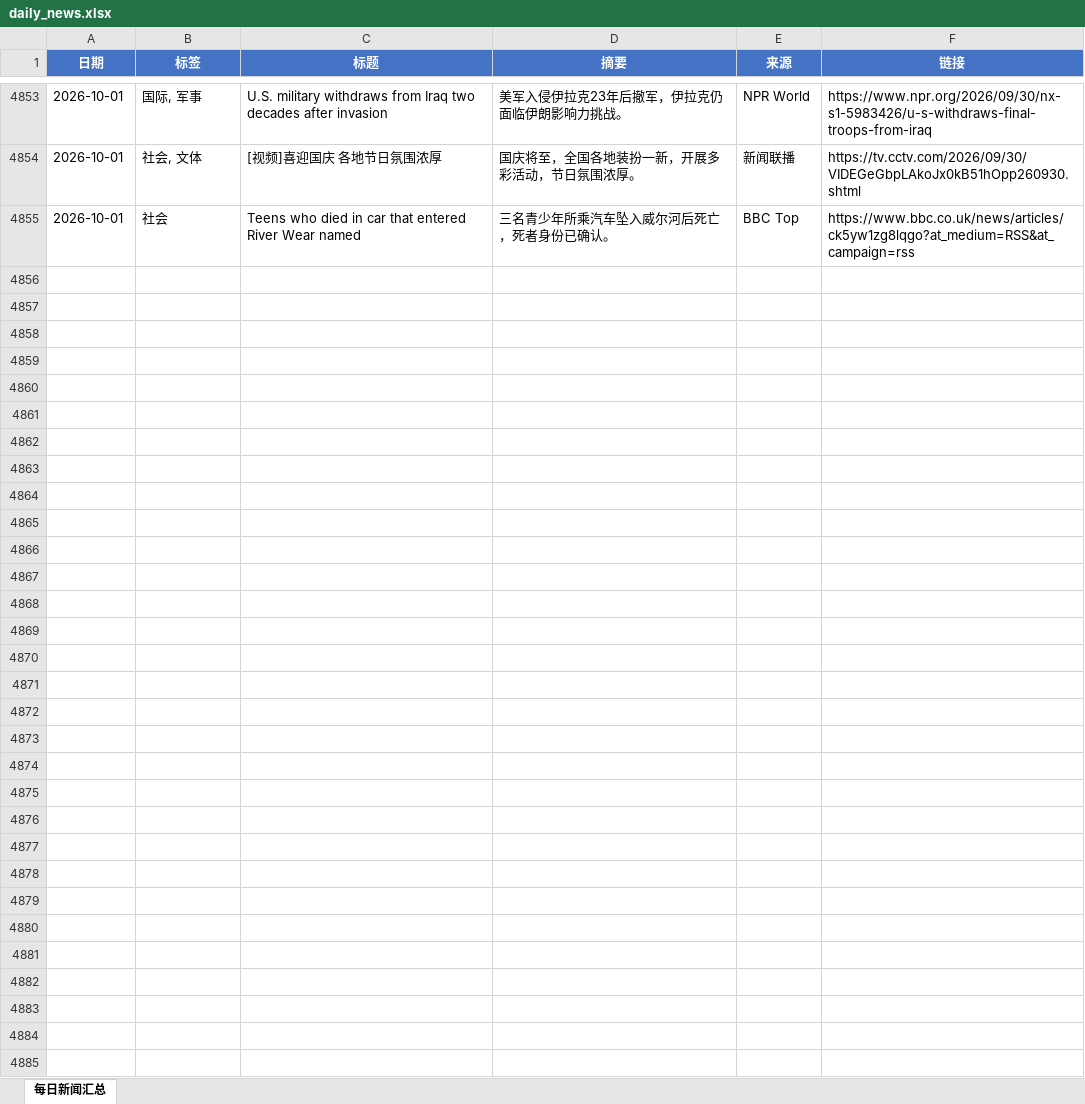
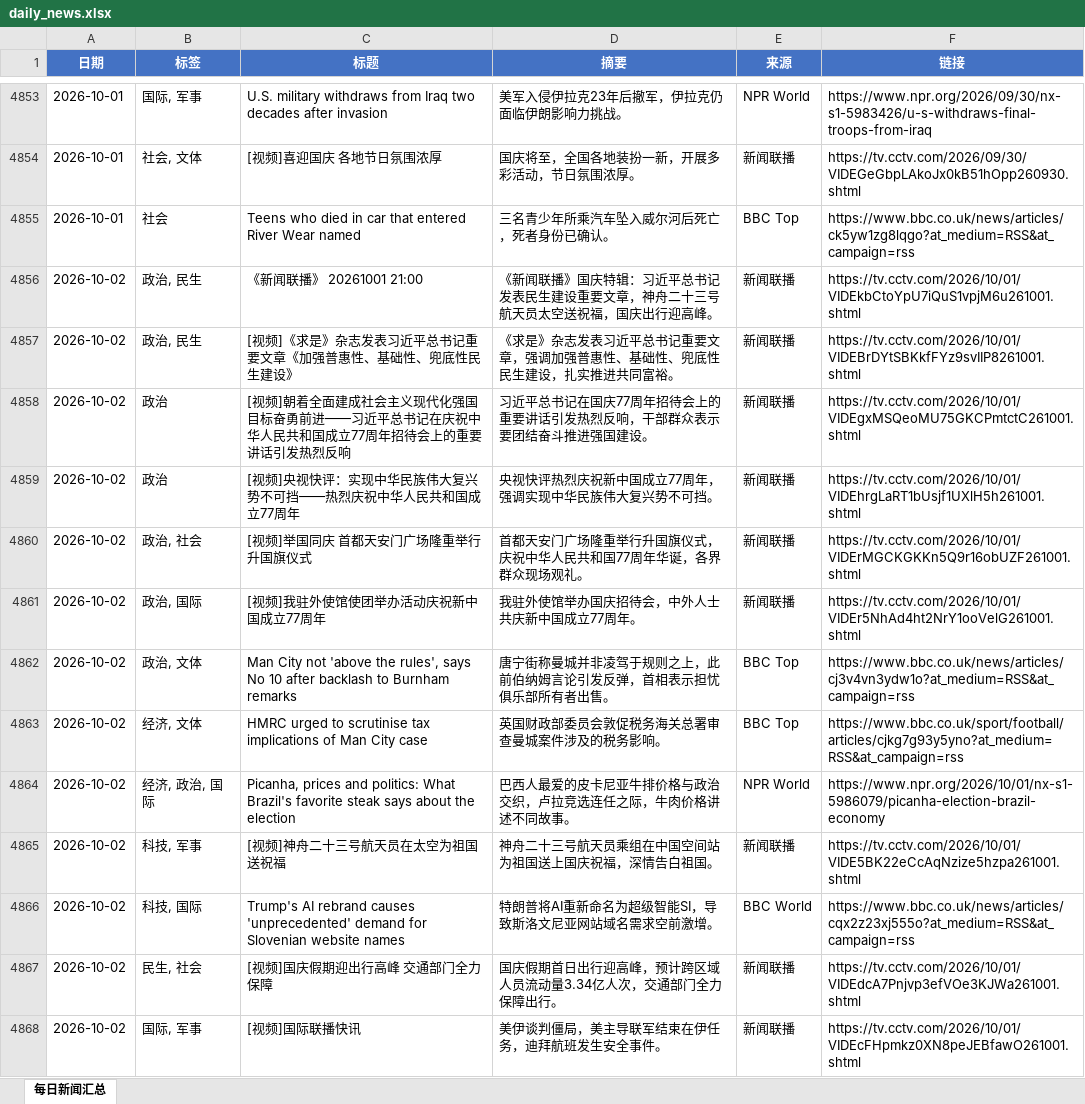
Before and after one commit to iorangejuice12138-lgtm/daily-news, an Excel workbook: data/daily_news.xlsx, sheet 每日新闻汇总, drawn as a sheet; only a part is shown, gaps mark what is left out; values as stored, in another font and other column widths than the file's, no borders; the diff covers the shown part only; the diff names each change by its address in the sheet, - before the commit and + after, or states it on an @@ line.

```diff
--- a/data/daily_news.xlsx (sheet 每日新闻汇总)
+++ b/data/daily_news.xlsx (sheet 每日新闻汇总)
+row 4856: 2026-10-02 | 政治, 民生 | 《新闻联播》 20261001 21:00 | 《新闻联播》国庆特辑：习近平总书记发表民生建设重要文章，神舟二十三号航天员太空送祝福，国庆出行迎高峰。 | 新闻联播 | https://tv.cctv.com/2026/10/01/VIDEkbCtoYpU7iQuS1vpjM6u261001.shtml
+row 4857: 2026-10-02 | 政治, 民生 | [视频]《求是》杂志发表习近平总书记重要文章《加强普惠性、基础性、兜底性民生建设》 | 《求是》杂志发表习近平总书记重要文章，强调加强普惠性、基础性、兜底性民生建设，扎实推进共同富裕。 | 新闻联播 | https://tv.cctv.com/2026/10/01/VIDEBrDYtSBKkfFYz9svIIP8261001.shtml
+row 4858: 2026-10-02 | 政治 | [视频]朝着全面建成社会主义现代化强国目标奋勇前进——习近平总书记在庆祝中华人民共和国成立77周年招待会上的重要讲话引发热烈反响 | 习近平总书记在国庆77周年招待会上的重要讲话引发热烈反响，干部群众表示要团结奋斗推进强国建设。 | 新闻联播 | https://tv.cctv.com/2026/10/01/VIDEgxMSQeoMU75GKCPmtctC261001.shtml
+row 4859: 2026-10-02 | 政治 | [视频]央视快评：实现中华民族伟大复兴势不可挡——热烈庆祝中华人民共和国成立77周年 | 央视快评热烈庆祝新中国成立77周年，强调实现中华民族伟大复兴势不可挡。 | 新闻联播 | https://tv.cctv.com/2026/10/01/VIDEhrgLaRT1bUsjf1UXlH5h261001.shtml
+row 4860: 2026-10-02 | 政治, 社会 | [视频]举国同庆 首都天安门广场隆重举行升国旗仪式 | 首都天安门广场隆重举行升国旗仪式，庆祝中华人民共和国77周年华诞，各界群众现场观礼。 | 新闻联播 | https://tv.cctv.com/2026/10/01/VIDErMGCKGKKn5Q9r16obUZF261001.shtml
+row 4861: 2026-10-02 | 政治, 国际 | [视频]我驻外使馆使团举办活动庆祝新中国成立77周年 | 我驻外使馆举办国庆招待会，中外人士共庆新中国成立77周年。 | 新闻联播 | https://tv.cctv.com/2026/10/01/VIDEr5NhAd4ht2NrY1ooVelG261001.shtml
+row 4862: 2026-10-02 | 政治, 文体 | Man City not 'above the rules', says No 10 after backlash to Burnham remarks | 唐宁街称曼城并非凌驾于规则之上，此前伯纳姆言论引发反弹，首相表示担忧俱乐部所有者出售。 | BBC Top | https://www.bbc.co.uk/news/articles/cj3v4vn3ydw1o?at_medium=RSS&at_campaign=rss
+row 4863: 2026-10-02 | 经济, 文体 | HMRC urged to scrutinise tax implications of Man City case | 英国财政部委员会敦促税务海关总署审查曼城案件涉及的税务影响。 | BBC Top | https://www.bbc.co.uk/sport/football/articles/cjkg7g93y5yno?at_medium=RSS&at_campaign=rss
+row 4864: 2026-10-02 | 经济, 政治, 国际 | Picanha, prices and politics: What Brazil's favorite steak says about the election | 巴西人最爱的皮卡尼亚牛排价格与政治交织，卢拉竞选连任之际，牛肉价格讲述不同故事。 | NPR World | https://www.npr.org/2026/10/01/nx-s1-5986079/picanha-election-brazil-economy
+row 4865: 2026-10-02 | 科技, 军事 | [视频]神舟二十三号航天员在太空为祖国送祝福 | 神舟二十三号航天员乘组在中国空间站为祖国送上国庆祝福，深情告白祖国。 | 新闻联播 | https://tv.cctv.com/2026/10/01/VIDE5BK22eCcAqNzize5hzpa261001.shtml
+row 4866: 2026-10-02 | 科技, 国际 | Trump's AI rebrand causes 'unprecedented' demand for Slovenian website names | 特朗普将AI重新命名为超级智能SI，导致斯洛文尼亚网站域名需求空前激增。 | BBC World | https://www.bbc.co.uk/news/articles/cqx2z23xj555o?at_medium=RSS&at_campaign=rss
+row 4867: 2026-10-02 | 民生, 社会 | [视频]国庆假期迎出行高峰 交通部门全力保障 | 国庆假期首日出行迎高峰，预计跨区域人员流动量3.34亿人次，交通部门全力保障出行。 | 新闻联播 | https://tv.cctv.com/2026/10/01/VIDEdcA7Pnjvp3efVOe3KJWa261001.shtml
+row 4868: 2026-10-02 | 国际, 军事 | [视频]国际联播快讯 | 美伊谈判僵局，美主导联军结束在伊任务，迪拜航班发生安全事件。 | 新闻联播 | https://tv.cctv.com/2026/10/01/VIDEcFHpmkz0XN8peJEBfawO261001.shtml
```
Also changed, not shown: 13 added rows elsewhere in this sheet, 1 other file.
